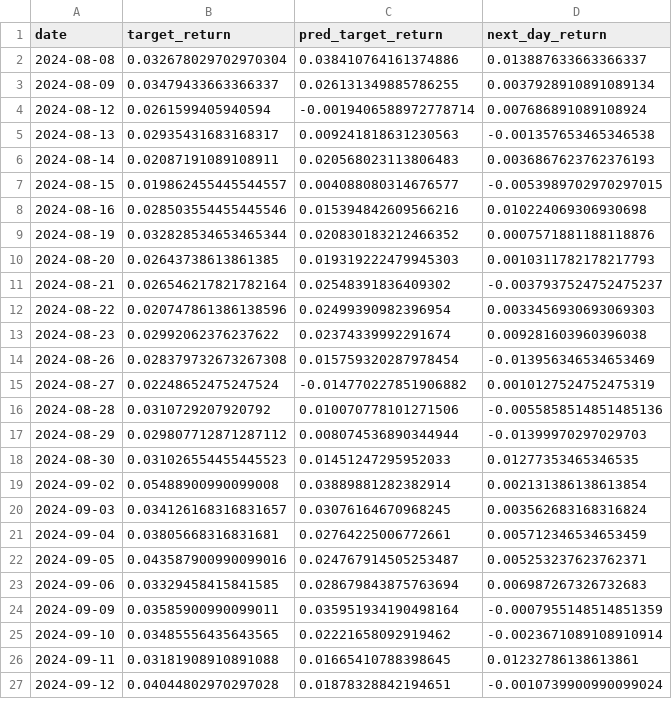
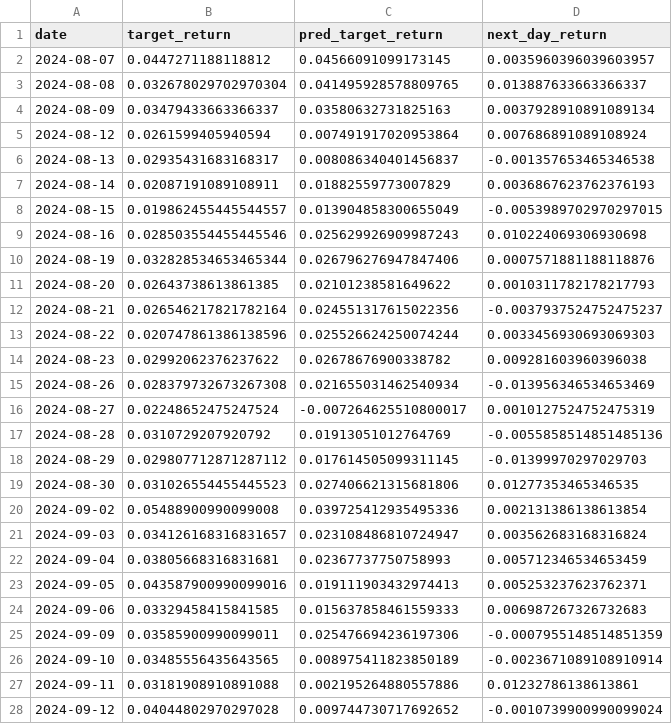
Before and after one commit to calcury/factor_momentum_tactical_model, a CSV file: result/task2/prediction_result_sp100/sp100_factor_test_predictions.csv, drawn as a sheet; only a part is shown; the diff covers the shown part only.

```diff
--- a/result/task2/prediction_result_sp100/sp100_factor_test_predictions.csv
+++ b/result/task2/prediction_result_sp100/sp100_factor_test_predictions.csv
@@ -1,27 +1,28 @@
 date,target_return,pred_target_return,next_day_return
-2024-08-08,0.032678029702970304,0.038410764161374886,0.013887633663366337
-2024-08-09,0.03479433663366337,0.026131349885786255,0.0037928910891089134
-2024-08-12,0.0261599405940594,-0.0019406588972778714,0.007686891089108924
-2024-08-13,0.02935431683168317,0.009241818631230563,-0.001357653465346538
-2024-08-14,0.02087191089108911,0.020568023113806483,0.0036867623762376193
-2024-08-15,0.019862455445544557,0.004088080314676577,-0.0053989702970297015
-2024-08-16,0.028503554455445546,0.015394842609566216,0.010224069306930698
-2024-08-19,0.032828534653465344,0.020830183212466352,0.0007571881188118876
-2024-08-20,0.02643738613861385,0.019319222479945303,0.0010311782178217793
-2024-08-21,0.026546217821782164,0.02548391836409302,-0.0037937524752475237
-2024-08-22,0.020747861386138596,0.02499390982396954,0.0033456930693069303
-2024-08-23,0.02992062376237622,0.02374339992291674,0.009281603960396038
-2024-08-26,0.028379732673267308,0.015759320287978454,-0.013956346534653469
-2024-08-27,0.02248652475247524,-0.014770227851906882,0.0010127524752475319
-2024-08-28,0.0310729207920792,0.010070778101271506,-0.0055858514851485136
-2024-08-29,0.029807712871287112,0.008074536890344944,-0.01399970297029703
-2024-08-30,0.031026554455445523,0.01451247295952033,0.01277353465346535
-2024-09-02,0.05488900990099008,0.03889881282382914,0.002131386138613854
-2024-09-03,0.034126168316831657,0.03076164670968245,0.003562683168316824
-2024-09-04,0.03805668316831681,0.02764225006772661,0.005712346534653459
-2024-09-05,0.043587900990099016,0.024767914505253487,0.005253237623762371
-2024-09-06,0.03329458415841585,0.028679843875763694,0.006987267326732683
-2024-09-09,0.03585900990099011,0.035951934190498164,-0.0007955148514851359
-2024-09-10,0.03485556435643565,0.02221658092919462,-0.0023671089108910914
-2024-09-11,0.03181908910891088,0.01665410788398645,0.01232786138613861
-2024-09-12,0.04044802970297028,0.01878328842194651,-0.0010739900990099024
+2024-08-07,0.0447271188118812,0.04566091099173145,0.0035960396039603957
+2024-08-08,0.032678029702970304,0.041495928578809765,0.013887633663366337
+2024-08-09,0.03479433663366337,0.03580632731825163,0.0037928910891089134
+2024-08-12,0.0261599405940594,0.007491917020953864,0.007686891089108924
+2024-08-13,0.02935431683168317,0.008086340401456837,-0.001357653465346538
+2024-08-14,0.02087191089108911,0.01882559773007829,0.0036867623762376193
+2024-08-15,0.019862455445544557,0.013904858300655049,-0.0053989702970297015
+2024-08-16,0.028503554455445546,0.025629926909987243,0.010224069306930698
+2024-08-19,0.032828534653465344,0.026796276947847406,0.0007571881188118876
+2024-08-20,0.02643738613861385,0.02101238581649622,0.0010311782178217793
+2024-08-21,0.026546217821782164,0.024551317615022356,-0.0037937524752475237
+2024-08-22,0.020747861386138596,0.025526624250074244,0.0033456930693069303
+2024-08-23,0.02992062376237622,0.02678676900338782,0.009281603960396038
+2024-08-26,0.028379732673267308,0.021655031462540934,-0.013956346534653469
+2024-08-27,0.02248652475247524,-0.007264625510800017,0.0010127524752475319
+2024-08-28,0.0310729207920792,0.01913051012764769,-0.0055858514851485136
+2024-08-29,0.029807712871287112,0.017614505099311145,-0.01399970297029703
+2024-08-30,0.031026554455445523,0.027406621315681806,0.01277353465346535
+2024-09-02,0.05488900990099008,0.039725412935495336,0.002131386138613854
+2024-09-03,0.034126168316831657,0.023108486810724947,0.003562683168316824
+2024-09-04,0.03805668316831681,0.02367737750758993,0.005712346534653459
+2024-09-05,0.043587900990099016,0.019111903432974413,0.005253237623762371
+2024-09-06,0.03329458415841585,0.015637858461559333,0.006987267326732683
+2024-09-09,0.03585900990099011,0.025476694236197306,-0.0007955148514851359
+2024-09-10,0.03485556435643565,0.008975411823850189,-0.0023671089108910914
+2024-09-11,0.03181908910891088,0.002195264880557886,0.01232786138613861
+2024-09-12,0.04044802970297028,0.009744730717692652,-0.0010739900990099024
```
Also changed, not shown: 2 edited cells elsewhere in this file, result/task2/prediction_result_hsi/hsi_factor_test_predictions.csv, result/task2/prediction_result_hsi/hsi_factor_val_predictions.csv, 24 other files.
